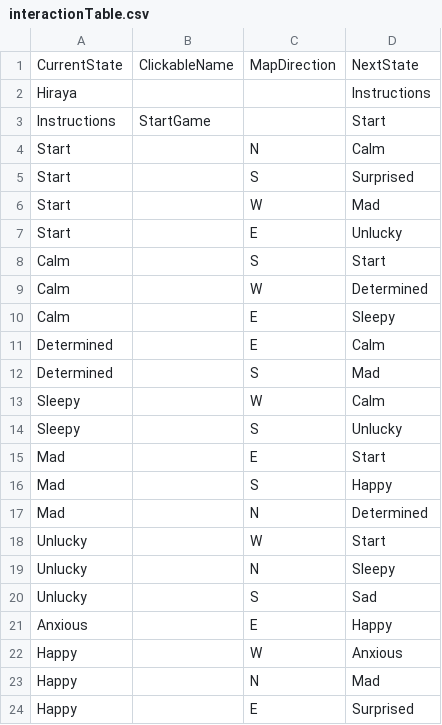
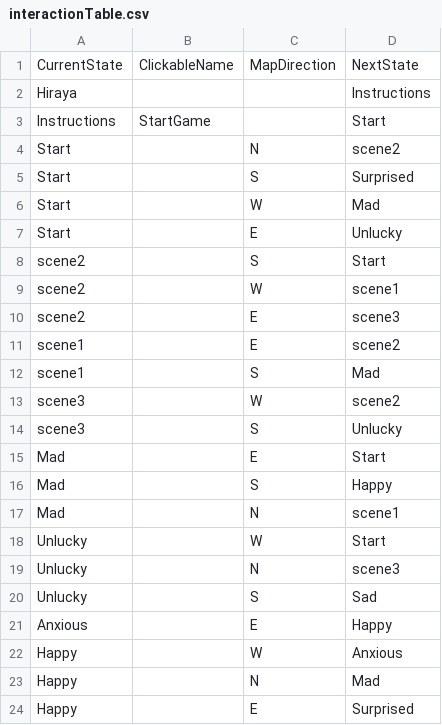
Before and after one commit to kssigney/Project2, a CSV file: data/interactionTable.csv, drawn as a sheet; only a part is shown.

```diff
--- a/data/interactionTable.csv
+++ b/data/interactionTable.csv
@@ -3,3 +3,3 @@ Hiraya,,,Instructions
 Instructions,StartGame,,Start
-Start,,N,Calm
+Start,,N,scene2
 Start,,S,Surprised
@@ -7,14 +7,14 @@ Start,,W,Mad
 Start,,E,Unlucky
-Calm,,S,Start
-Calm,,W,Determined
-Calm,,E,Sleepy
-Determined,,E,Calm
-Determined,,S,Mad
-Sleepy,,W,Calm
-Sleepy,,S,Unlucky
+scene2,,S,Start
+scene2,,W,scene1
+scene2,,E,scene3
+scene1,,E,scene2
+scene1,,S,Mad
+scene3,,W,scene2
+scene3,,S,Unlucky
 Mad,,E,Start
 Mad,,S,Happy
-Mad,,N,Determined
+Mad,,N,scene1
 Unlucky,,W,Start
-Unlucky,,N,Sleepy
+Unlucky,,N,scene3
 Unlucky,,S,Sad
```
Also changed, not shown: data/adventureStates.csv, 3 other files.
